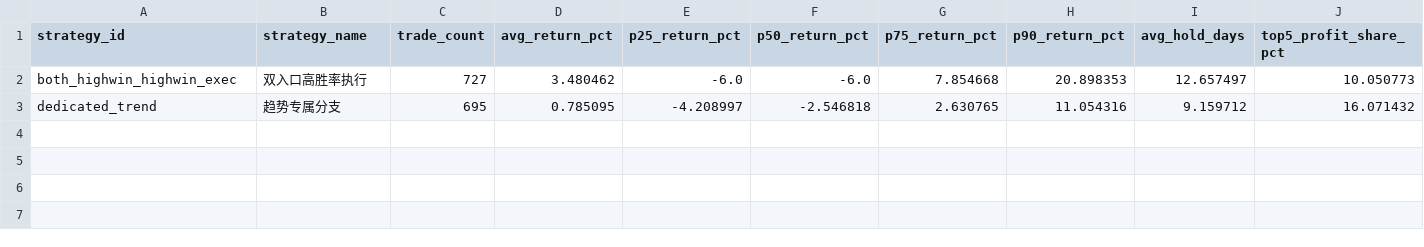
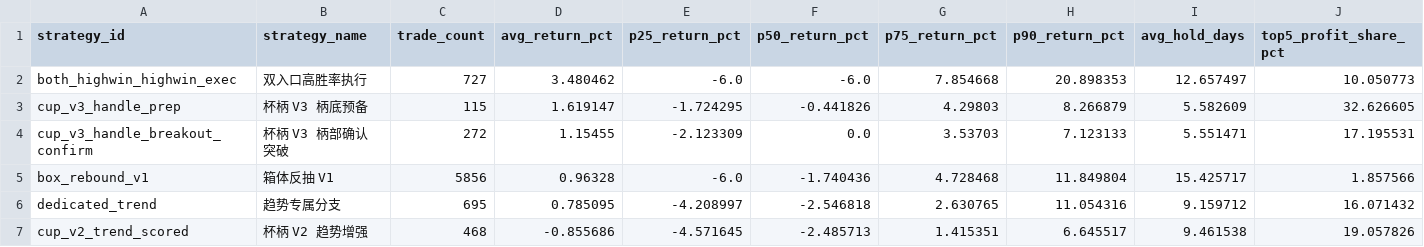
Before and after one commit to mengda0231/quant-strategy-lens, a CSV file: data/research/phase1/trade_distribution.csv, drawn as a sheet; the diff names each change by its address in the sheet, - before the commit and + after, or states it on an @@ line.

```diff
--- a/data/research/phase1/trade_distribution.csv
+++ b/data/research/phase1/trade_distribution.csv
+row 3: cup_v3_handle_prep | 杯柄 V3 柄底预备 | 115 | 1.619147 | -1.724295 | -0.441826 | 4.29803 | 8.266879 | 5.582609 | 32.626605
+row 4: cup_v3_handle_breakout_confirm | 杯柄 V3 柄部确认突破 | 272 | 1.15455 | -2.123309 | 0.0 | 3.53703 | 7.123133 | 5.551471 | 17.195531
+row 5: box_rebound_v1 | 箱体反抽 V1 | 5856 | 0.96328 | -6.0 | -1.740436 | 4.728468 | 11.849804 | 15.425717 | 1.857566
+row 7: cup_v2_trend_scored | 杯柄 V2 趋势增强 | 468 | -0.855686 | -4.571645 | -2.485713 | 1.415351 | 6.645517 | 9.461538 | 19.057826
```
Also changed, not shown: data/research/phase1/representative_samples.csv, 37 other files.
